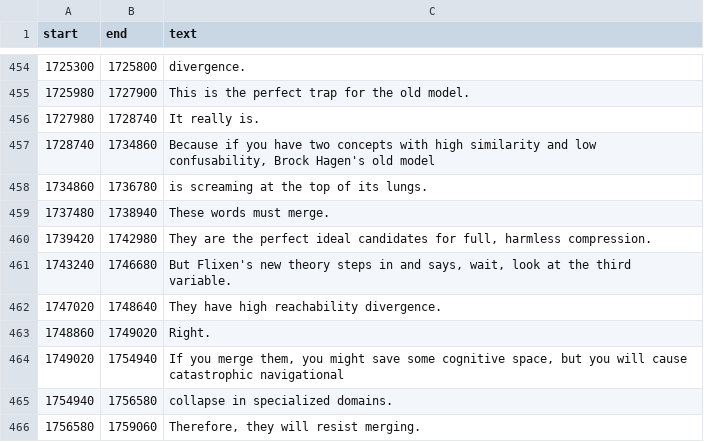
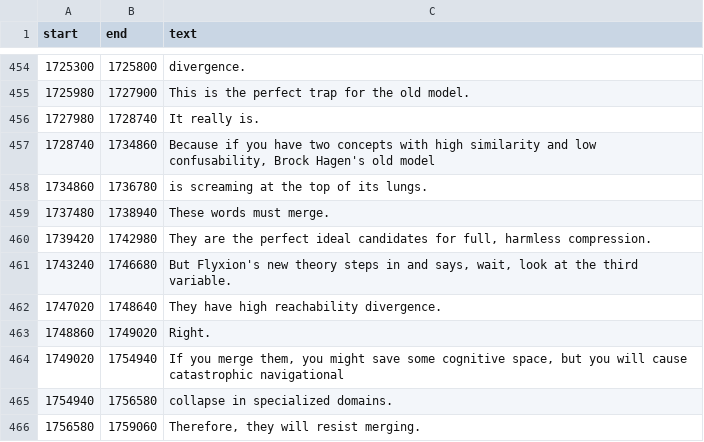
Before and after one commit to standardgalactic/linguistics, a TSV file: How_language_keeps_the_future_navigable.tsv, drawn as a sheet; only a part is shown, gaps mark what is left out; the diff covers the shown part only.

```diff
--- a/How_language_keeps_the_future_navigable.tsv
+++ b/How_language_keeps_the_future_navigable.tsv
@@ -460,3 +460,3 @@ start	end	text
 1739420	1742980	They are the perfect ideal candidates for full, harmless compression.
-1743240	1746680	But Flixen's new theory steps in and says, wait, look at the third variable.
+1743240	1746680	But Flyxion's new theory steps in and says, wait, look at the third variable.
 1747020	1748640	They have high reachability divergence.
```
Also changed, not shown: 5 edited cells elsewhere in this file, The_Hidden_Physics_of_Adjective_Order.tsv, The_Hidden_Physics_of_Grammar.tsv, 20 other files.
